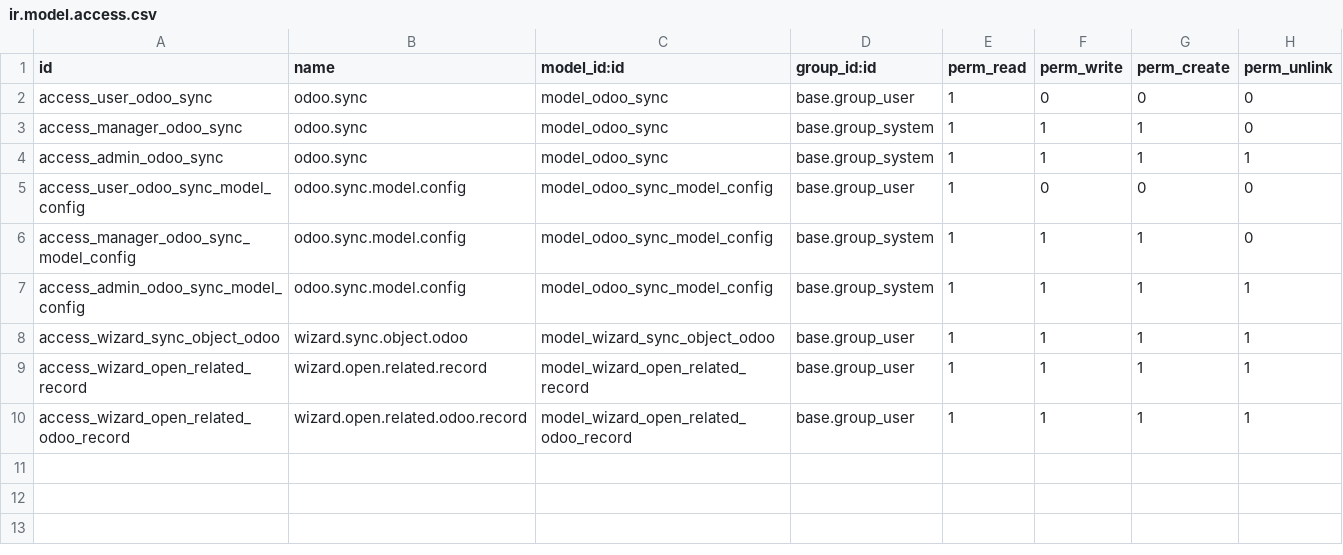
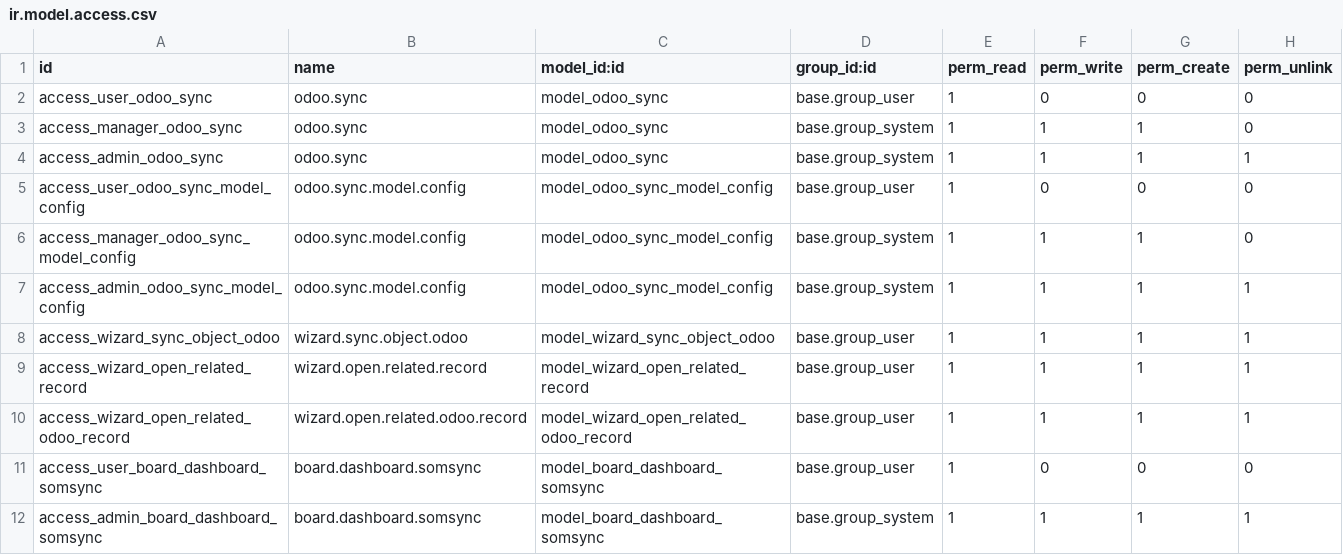
Before and after one commit to Som-Energia/som_sync_openerp_modules, a CSV file: som_sync_openerp/security/ir.model.access.csv, drawn as a sheet.

Commit message:
✨ add dashboard som_sync

```diff
--- a/som_sync_openerp/security/ir.model.access.csv
+++ b/som_sync_openerp/security/ir.model.access.csv
@@ -10 +10,3 @@
 "access_wizard_open_related_odoo_record","wizard.open.related.odoo.record","model_wizard_open_related_odoo_record","base.group_user",1,1,1,1
+"access_user_board_dashboard_somsync","board.dashboard.somsync","model_board_dashboard_somsync","base.group_user",1,0,0,0
+"access_admin_board_dashboard_somsync","board.dashboard.somsync","model_board_dashboard_somsync","base.group_system",1,1,1,1
```
Also changed, not shown: 5 other files.
